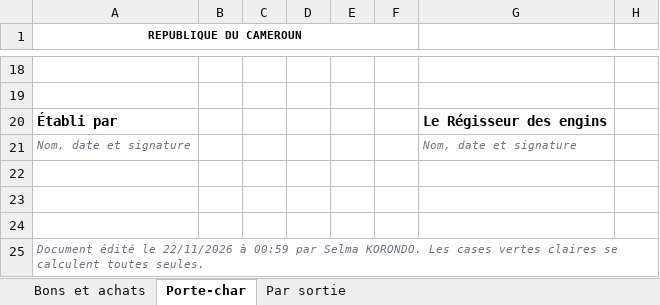
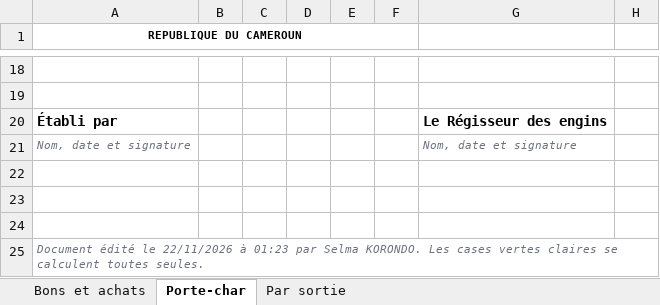
Before and after one commit to emriscedric-gif/parc-engins, an Excel workbook: maquette-donnees/docs/exports_carburant_type_xlsx.xlsx, sheet Porte-char, drawn as a sheet; only a part is shown, gaps mark what is left out; values as stored, in another font and other column widths than the file's, no borders; charts and pictures not drawn; the diff names each change by its address in the sheet, - before the commit and + after, or states it on an @@ line.

```diff
--- a/maquette-donnees/docs/exports_carburant_type_xlsx.xlsx (sheet Porte-char)
+++ b/maquette-donnees/docs/exports_carburant_type_xlsx.xlsx (sheet Porte-char)
-A25 (REPUBLIQUE DU CAMEROUN): …22/11/2026 à 00:59 par Selma…
+A25 (REPUBLIQUE DU CAMEROUN): …22/11/2026 à 01:23 par Selma…
```
Also changed, not shown: sheet Bons et achats, sheet Par sortie, maquette-donnees/docs/exports_carburant_type_xlsx_vierge_1.xlsx, maquette-donnees/docs/exports_maintenance_type_xlsx.xlsx, 32 other files.
